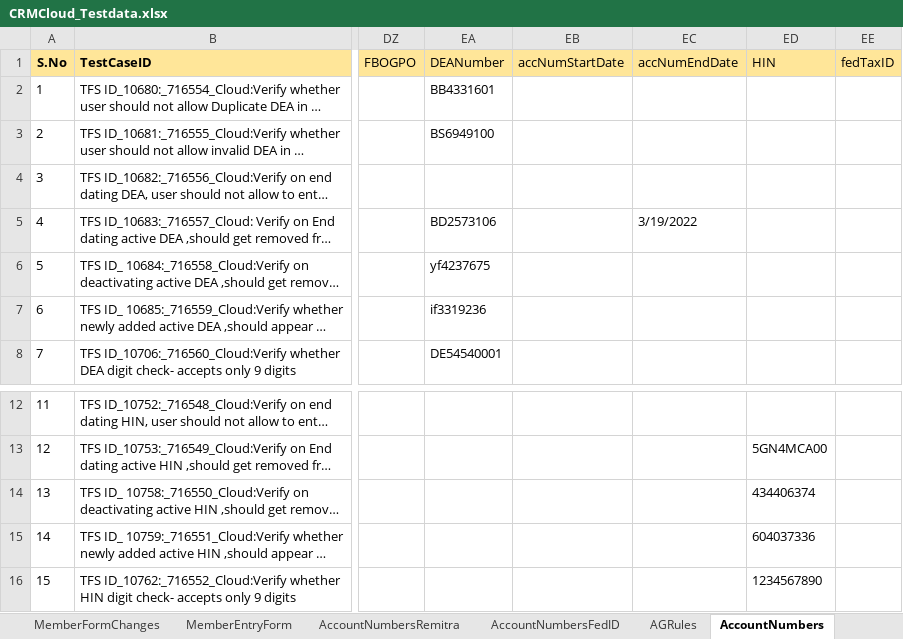
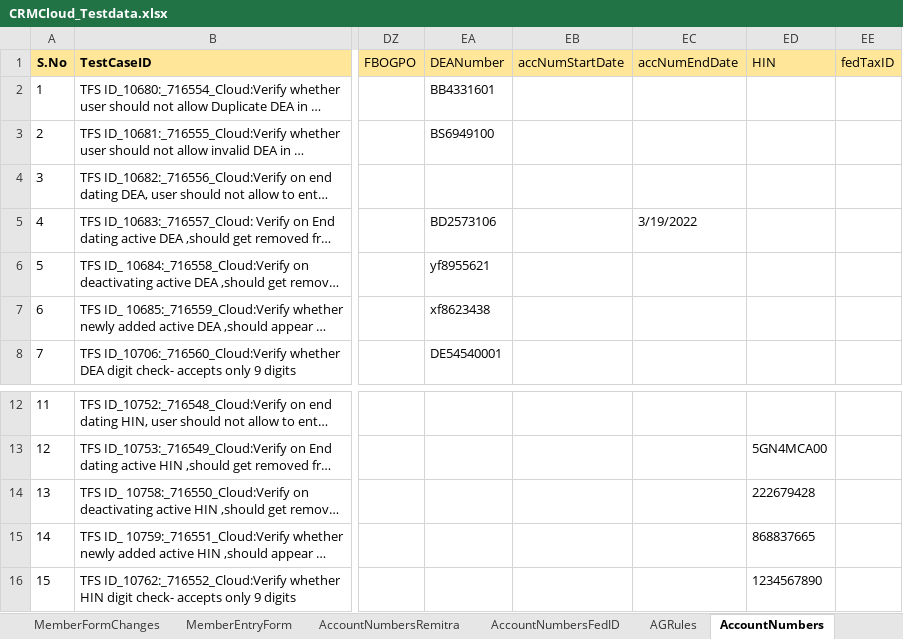
Before and after one commit to FaridhahN/Dynamics_CRM_Cloud_2023_Wave1, an Excel workbook: data/CRMCloud_Testdata.xlsx, sheet AccountNumbers, drawn as a sheet; only a part is shown, gaps mark what is left out; long unchanged cells end in …; values as stored, in another font and other column widths than the file's, no borders; the diff names each change by its address in the sheet, - before the commit and + after, or states it on an @@ line.

Commit message:
Updating Account number and account status update

```diff
--- a/data/CRMCloud_Testdata.xlsx (sheet AccountNumbers)
+++ b/data/CRMCloud_Testdata.xlsx (sheet AccountNumbers)
-EA6 (DEANumber): yf4237675
+EA6 (DEANumber): yf8955621
-EA7 (DEANumber): if3319236
+EA7 (DEANumber): xf8623438
-ED14 (HIN): 434406374
+ED14 (HIN): 222679428
-ED15 (HIN): 604037336
+ED15 (HIN): 868837665
```
Also changed, not shown: hidden cells, 7 other files.
